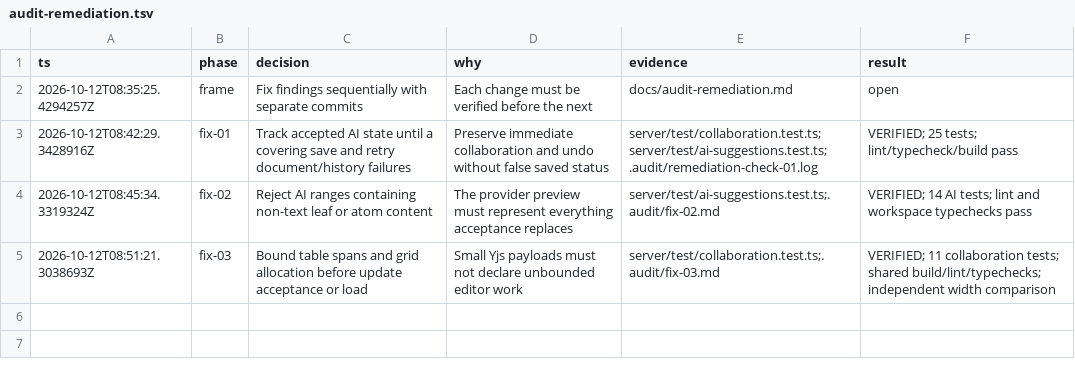
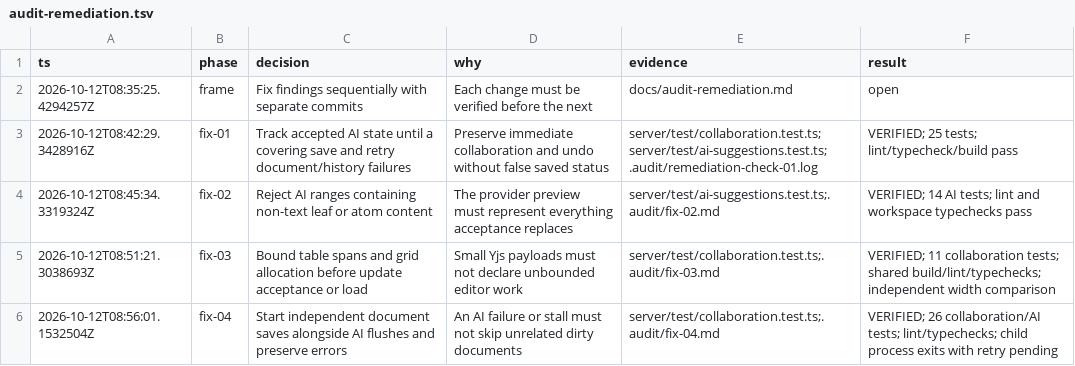
Before and after one commit to Het-Jethva/TypeSync, a TSV file: docs/audit-remediation.tsv, drawn as a sheet.

Commit message:
Save unrelated documents even when AI shutdown flushes fail

```diff
--- a/docs/audit-remediation.tsv
+++ b/docs/audit-remediation.tsv
@@ -5 +5,2 @@ ts	phase	decision	why	evidence	result
 2026-10-12T08:51:21.3038693Z	fix-03	Bound table spans and grid allocation before update acceptance or load	Small Yjs payloads must not declare unbounded editor work	server/test/collaboration.test.ts;.audit/fix-03.md	VERIFIED; 11 collaboration tests; shared build/lint/typechecks; independent width comparison
+2026-10-12T08:56:01.1532504Z	fix-04	Start independent document saves alongside AI flushes and preserve errors	An AI failure or stall must not skip unrelated dirty documents	server/test/collaboration.test.ts;.audit/fix-04.md	VERIFIED; 26 collaboration/AI tests; lint/typechecks; child process exits with retry pending
```
Also changed, not shown: 4 other files.
